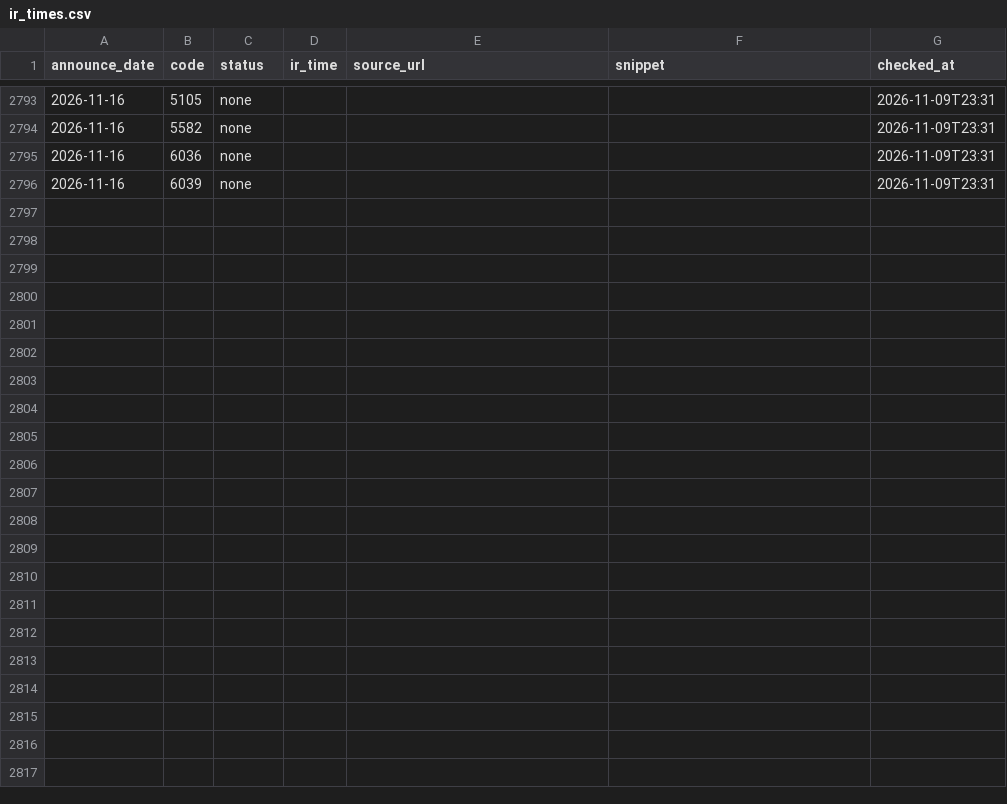
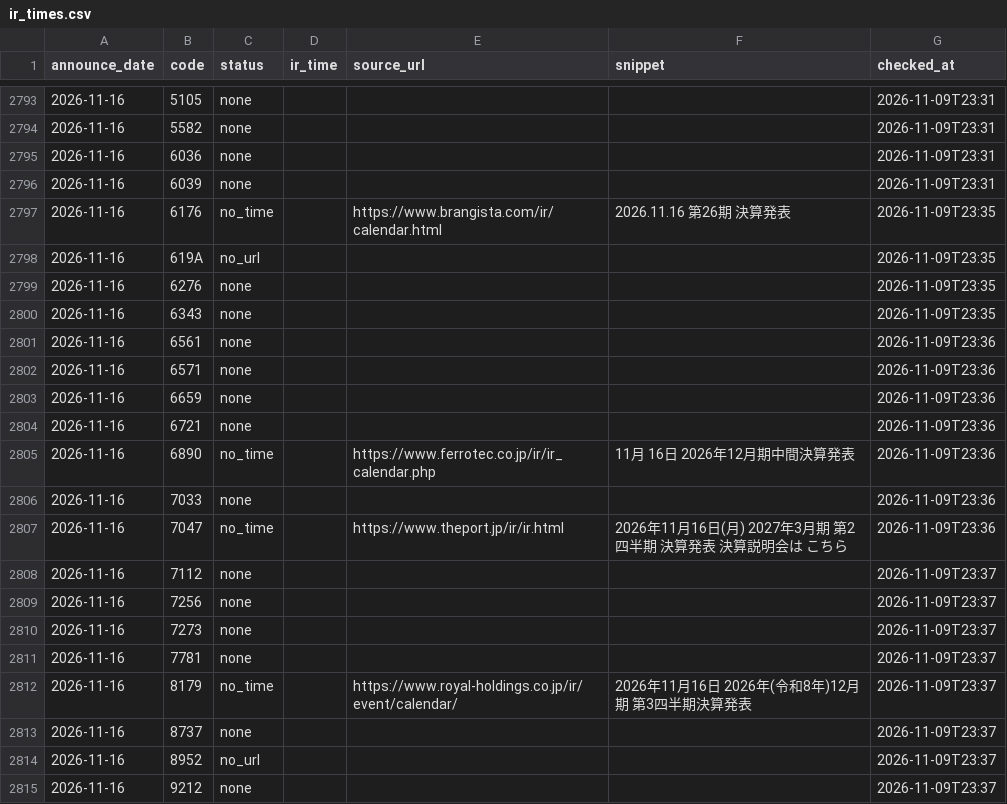
Before and after one commit to vix96343-source/kessan-hantei, a CSV file: data/ir_times.csv, drawn as a sheet; only a part is shown, gaps mark what is left out; the diff names each change by its address in the sheet, - before the commit and + after, or states it on an @@ line.

Commit message:
data: 前の四半期のセグメント・受注・会社予想・発表時刻(IRBANK・各社IR)を補完(手元)

```diff
--- a/data/ir_times.csv
+++ b/data/ir_times.csv
+row 2797: 2026-11-16 | 6176 | no_time |  | https://www.brangista.com/ir/calendar.html | 2026.11.16 第26期 決算発表 | 2026-11-09T23:35
+row 2798: 2026-11-16 | 619A | no_url |  |  |  | 2026-11-09T23:35
+row 2799: 2026-11-16 | 6276 | none |  |  |  | 2026-11-09T23:35
+row 2800: 2026-11-16 | 6343 | none |  |  |  | 2026-11-09T23:35
+row 2801: 2026-11-16 | 6561 | none |  |  |  | 2026-11-09T23:36
+row 2802: 2026-11-16 | 6571 | none |  |  |  | 2026-11-09T23:36
+row 2803: 2026-11-16 | 6659 | none |  |  |  | 2026-11-09T23:36
+row 2804: 2026-11-16 | 6721 | none |  |  |  | 2026-11-09T23:36
+row 2805: 2026-11-16 | 6890 | no_time |  | https://www.ferrotec.co.jp/ir/ir_calendar.php | 11月 16日 2026年12月期中間決算発表 | 2026-11-09T23:36
+row 2806: 2026-11-16 | 7033 | none |  |  |  | 2026-11-09T23:36
+row 2807: 2026-11-16 | 7047 | no_time |  | https://www.theport.jp/ir/ir.html | 2026年11月16日(月) 2027年3月期 第2四半期 決算発表 決算説明会は こちら | 2026-11-09T23:36
+row 2808: 2026-11-16 | 7112 | none |  |  |  | 2026-11-09T23:37
+row 2809: 2026-11-16 | 7256 | none |  |  |  | 2026-11-09T23:37
+row 2810: 2026-11-16 | 7273 | none |  |  |  | 2026-11-09T23:37
+row 2811: 2026-11-16 | 7781 | none |  |  |  | 2026-11-09T23:37
+row 2812: 2026-11-16 | 8179 | no_time |  | https://www.royal-holdings.co.jp/ir/event/calendar/ | 2026年11月16日 2026年(令和8年)12月期 第3四半期決算発表 | 2026-11-09T23:37
+row 2813: 2026-11-16 | 8737 | none |  |  |  | 2026-11-09T23:37
+row 2814: 2026-11-16 | 8952 | no_url |  |  |  | 2026-11-09T23:37
+row 2815: 2026-11-16 | 9212 | none |  |  |  | 2026-11-09T23:37
```
Also changed, not shown: data/company_urls.csv, 2 other files.
